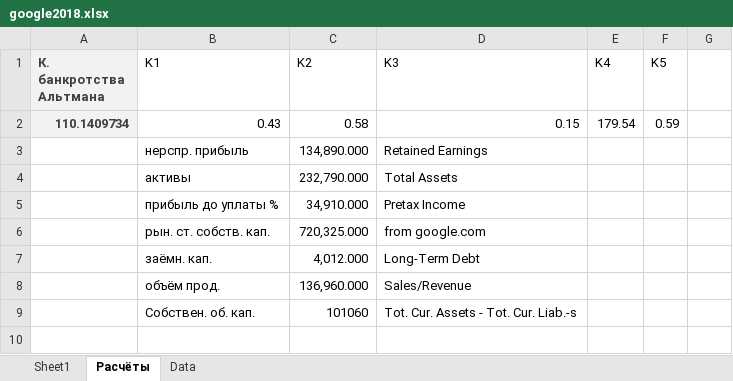
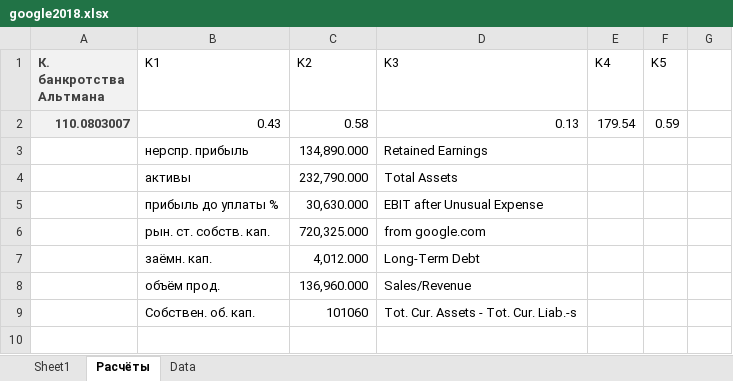
Before and after one commit to FunnyRabbitIsAHabbit/Google_Financials_Pandas, an Excel workbook: google2018.xlsx, sheet Расчёты, drawn as a sheet; only a part is shown; values as stored, in another font and other column widths than the file's, no borders; the diff names each change by its address in the sheet, - before the commit and + after, or states it on an @@ line.

Commit message:
updated *.xlsx

```diff
--- a/google2018.xlsx (sheet Расчёты)
+++ b/google2018.xlsx (sheet Расчёты)
-A2 (К. банкротства Альтмана): 110.1409734
+A2 (К. банкротства Альтмана): 110.0803007
-D2 (K3): 0.15
+D2 (K3): 0.13
-C5 (K2): 34,910.000
+C5 (K2): 30,630.000
-D5 (K3): Pretax Income
+D5 (K3): EBIT after Unusual Expense
```
Also changed, not shown: google2014.xlsx, google2015.xlsx, 2 other files.
